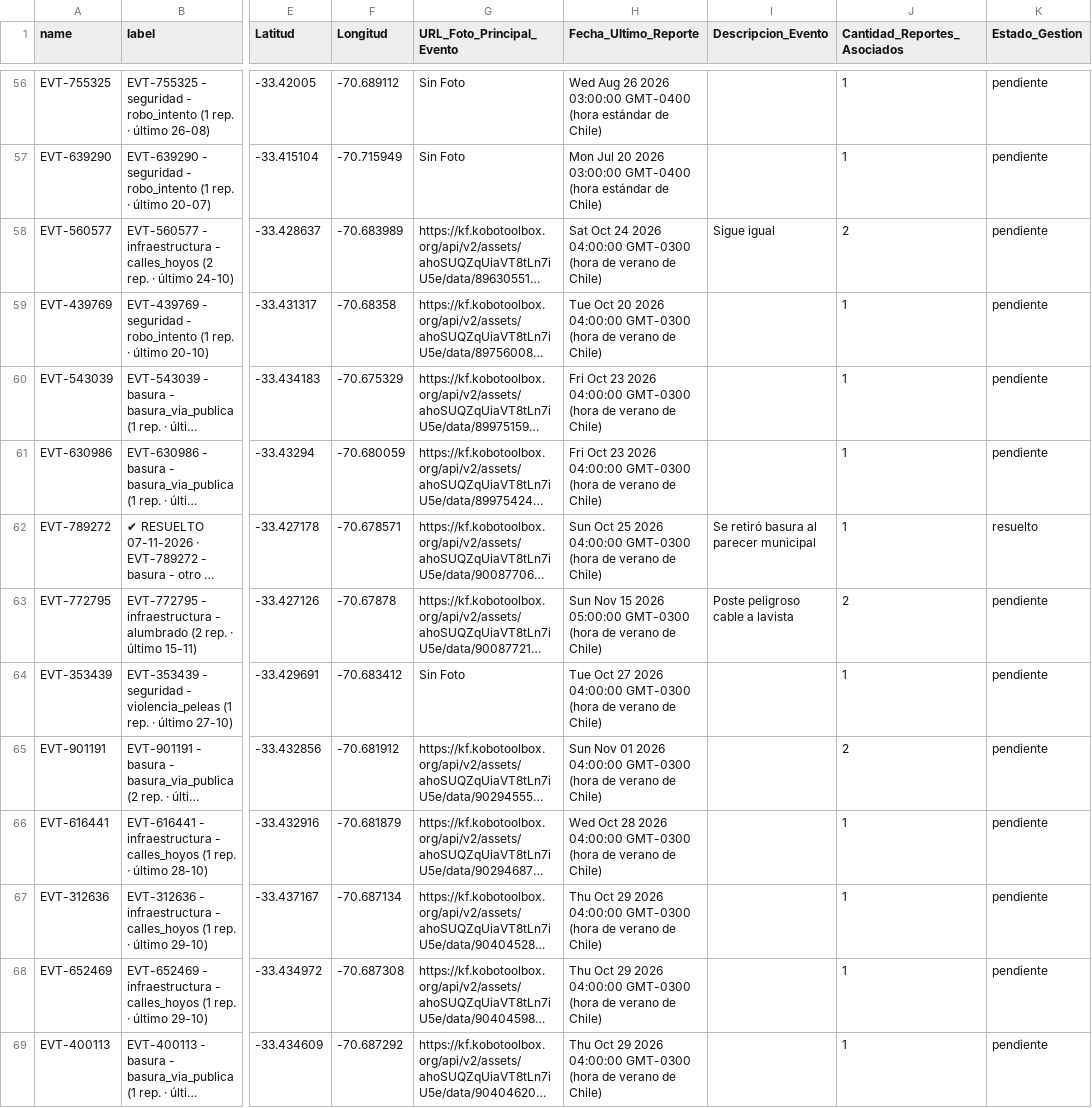
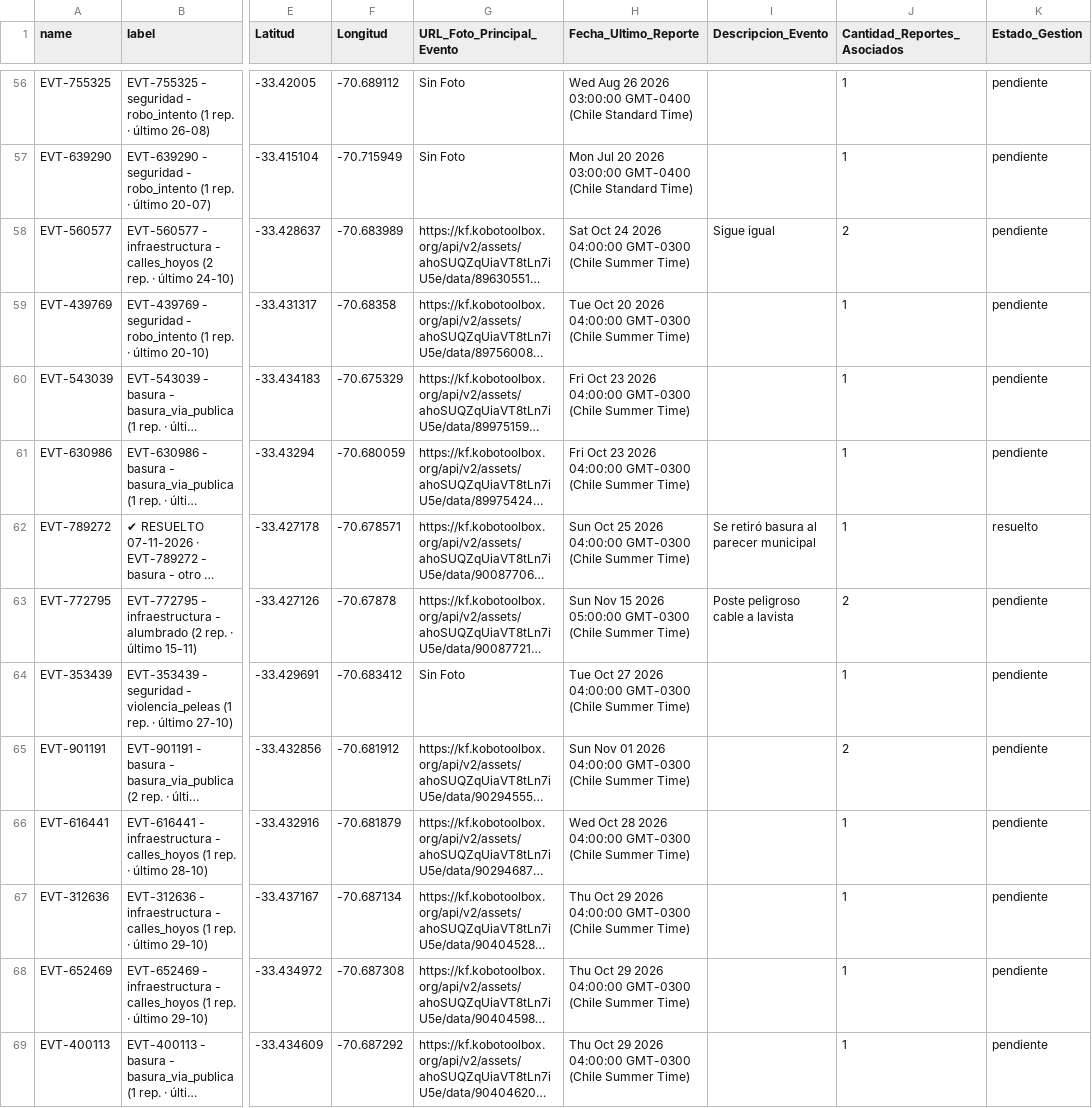
Before and after one commit to geoemprendimiento2026/observatorio-datos, a CSV file: eventos_fiscalizacion.csv, drawn as a sheet; only a part is shown, gaps mark what is left out; long unchanged cells end in …; the diff covers the shown part only; the diff names each change by its address in the sheet, - before the commit and + after, or states it on an @@ line.

```diff
--- a/eventos_fiscalizacion.csv
+++ b/eventos_fiscalizacion.csv
-H56 (Fecha_Ultimo_Reporte): …03:00:00 GMT-0400 (hora estándar de Chile)
+H56 (Fecha_Ultimo_Reporte): …03:00:00 GMT-0400 (Chile Standard Time)
-H57 (Fecha_Ultimo_Reporte): …03:00:00 GMT-0400 (hora estándar de Chile)
+H57 (Fecha_Ultimo_Reporte): …03:00:00 GMT-0400 (Chile Standard Time)
-H58 (Fecha_Ultimo_Reporte): …04:00:00 GMT-0300 (hora de verano de Chile)
+H58 (Fecha_Ultimo_Reporte): …04:00:00 GMT-0300 (Chile Summer Time)
-H59 (Fecha_Ultimo_Reporte): …04:00:00 GMT-0300 (hora de verano de Chile)
+H59 (Fecha_Ultimo_Reporte): …04:00:00 GMT-0300 (Chile Summer Time)
-H60:H61 (Fecha_Ultimo_Reporte): …04:00:00 GMT-0300 (hora de verano de Chile)
+H60:H61 (Fecha_Ultimo_Reporte): …04:00:00 GMT-0300 (Chile Summer Time)
-H62 (Fecha_Ultimo_Reporte): …04:00:00 GMT-0300 (hora de verano de Chile)
+H62 (Fecha_Ultimo_Reporte): …04:00:00 GMT-0300 (Chile Summer Time)
-H63 (Fecha_Ultimo_Reporte): …05:00:00 GMT-0300 (hora de verano de Chile)
+H63 (Fecha_Ultimo_Reporte): …05:00:00 GMT-0300 (Chile Summer Time)
-H64 (Fecha_Ultimo_Reporte): …04:00:00 GMT-0300 (hora de verano de Chile)
+H64 (Fecha_Ultimo_Reporte): …04:00:00 GMT-0300 (Chile Summer Time)
-H65 (Fecha_Ultimo_Reporte): …04:00:00 GMT-0300 (hora de verano de Chile)
+H65 (Fecha_Ultimo_Reporte): …04:00:00 GMT-0300 (Chile Summer Time)
-H66 (Fecha_Ultimo_Reporte): …04:00:00 GMT-0300 (hora de verano de Chile)
+H66 (Fecha_Ultimo_Reporte): …04:00:00 GMT-0300 (Chile Summer Time)
-H67:H69 (Fecha_Ultimo_Reporte): …04:00:00 GMT-0300 (hora de verano de Chile)
+H67:H69 (Fecha_Ultimo_Reporte): …04:00:00 GMT-0300 (Chile Summer Time)
```
Also changed, not shown: 131 edited cells elsewhere in this file.
